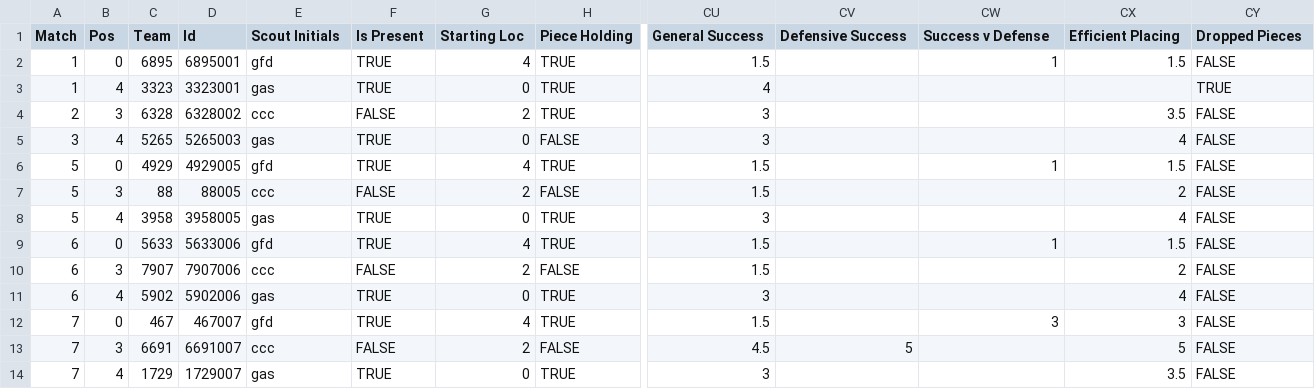
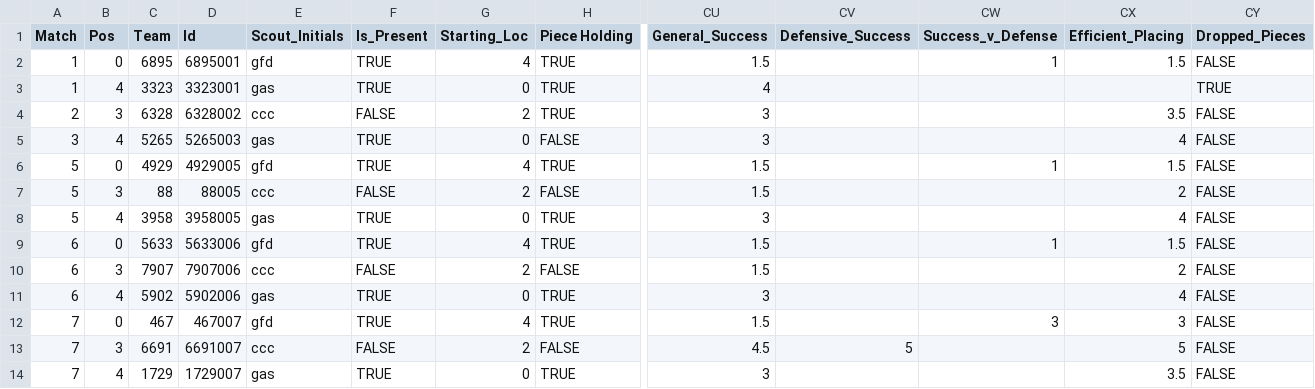
Before and after one commit to theloosygoose/moose-analytics, a CSV file: event_data/1640_Formatted_Data.csv, drawn as a sheet; only a part is shown, gaps mark what is left out; the diff names each change by its address in the sheet, - before the commit and + after, or states it on an @@ line.

```diff
--- a/event_data/1640_Formatted_Data.csv
+++ b/event_data/1640_Formatted_Data.csv
-E1: Scout Initials
+E1: Scout_Initials
-F1: Is Present
+F1: Is_Present
-G1: Starting Loc
+G1: Starting_Loc
-CU1: General Success
+CU1: General_Success
-CV1: Defensive Success
+CV1: Defensive_Success
-CW1: Success v Defense
+CW1: Success_v_Defense
-CX1: Efficient Placing
+CX1: Efficient_Placing
-CY1: Dropped Pieces
+CY1: Dropped_Pieces
```
Also changed, not shown: 1 other file.
